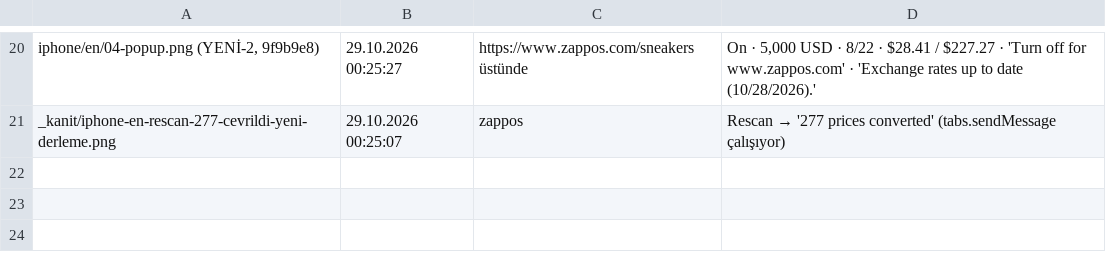
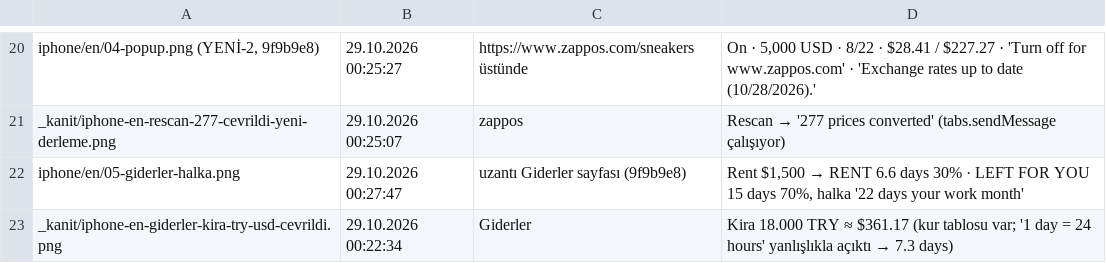
Before and after one commit to hamarat52/income-vs-desires, a TSV file: store/raw-safari/_kanit/zaman-damgalari.tsv, drawn as a sheet; only a part is shown, gaps mark what is left out.

Commit message:
feat(mağaza): iPhone EN 05 Giderler + halka (Rent $1,500, düzeltmeli derleme)

```diff
--- a/store/raw-safari/_kanit/zaman-damgalari.tsv
+++ b/store/raw-safari/_kanit/zaman-damgalari.tsv
@@ -21 +21,3 @@ iphone/en/04-popup.png (YENİ-2, 9f9b9e8)	29.10.2026 00:25:27	https://www.zappos
 _kanit/iphone-en-rescan-277-cevrildi-yeni-derleme.png	29.10.2026 00:25:07	zappos	Rescan → '277 prices converted' (tabs.sendMessage çalışıyor)
+iphone/en/05-giderler-halka.png	29.10.2026 00:27:47	uzantı Giderler sayfası (9f9b9e8)	Rent $1,500 → RENT 6.6 days 30% · LEFT FOR YOU 15 days 70%, halka '22 days your work month'
+_kanit/iphone-en-giderler-kira-try-usd-cevrildi.png	29.10.2026 00:22:34	Giderler	Kira 18.000 TRY ≈ $361.17 (kur tablosu var; '1 day = 24 hours' yanlışlıkla açıktı → 7.3 days)
```
Also changed, not shown: 2 other files.
